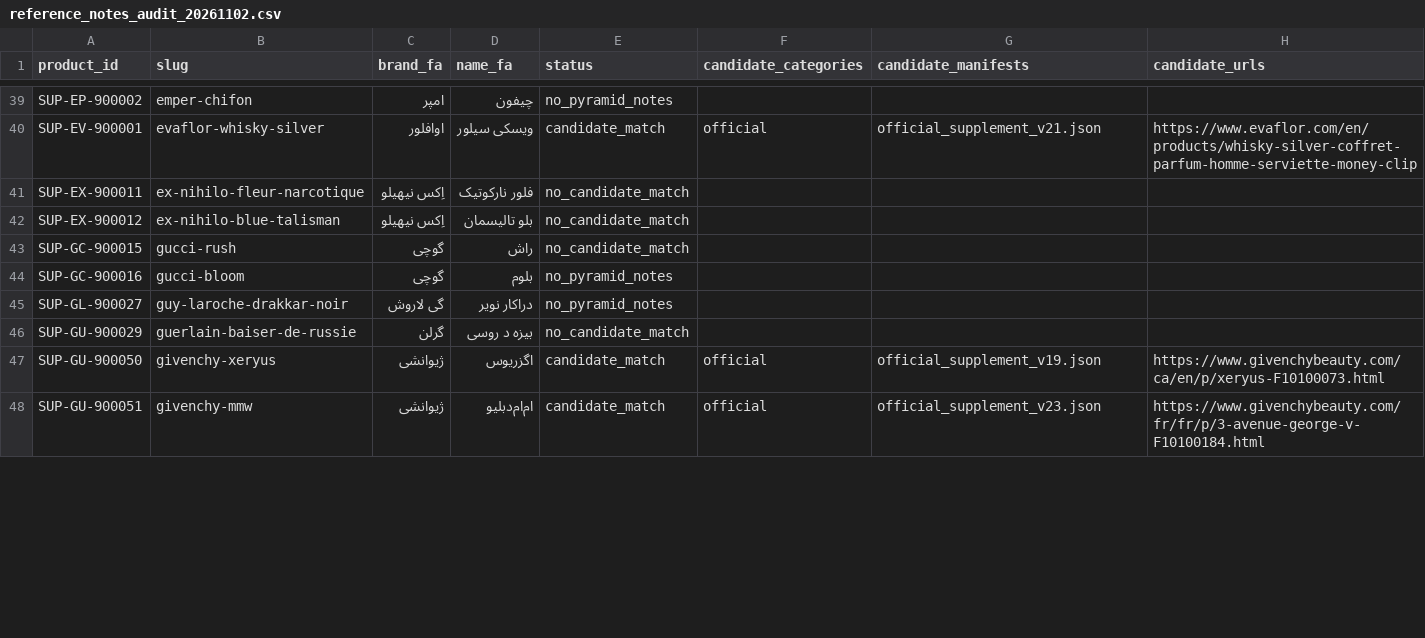
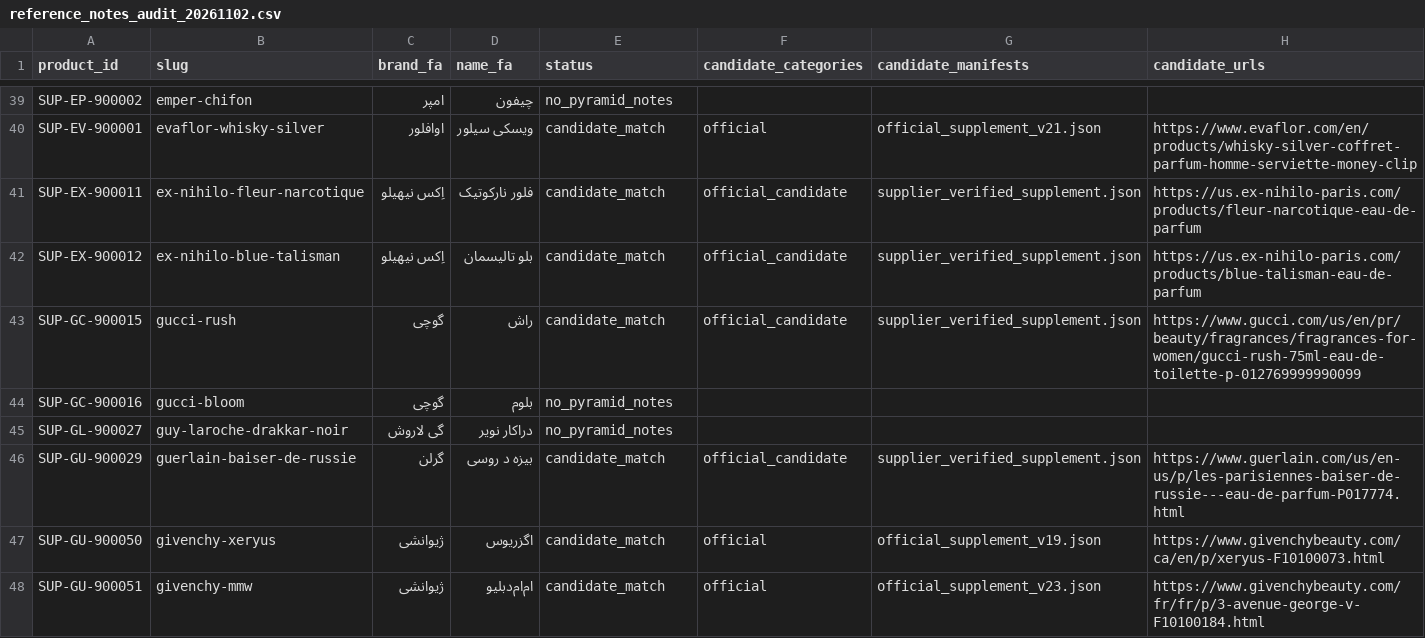
Before and after one commit to Saeedsoli/YZDPRFM, a CSV file: reports/reference_notes_audit_20261102.csv, drawn as a sheet; only a part is shown, gaps mark what is left out; the diff covers the shown part only.

Commit message:
Correct note audit scope and recheck official references

```diff
--- a/reports/reference_notes_audit_20261102.csv
+++ b/reports/reference_notes_audit_20261102.csv
@@ -40,8 +40,8 @@ SUP-EP-900002,emper-chifon,امپر,چیفون,no_pyramid_notes,,,
 SUP-EV-900001,evaflor-whisky-silver,اوافلور,ویسکی سیلور,candidate_match,official,official_supplement_v21.json,https://www.evaflor.com/en/products/whisky-silver-coffret-parfum-homme-serviette-money-clip
-SUP-EX-900011,ex-nihilo-fleur-narcotique,اِکس نیهیلو,فلور نارکوتیک,no_candidate_match,,,
-SUP-EX-900012,ex-nihilo-blue-talisman,اِکس نیهیلو,بلو تالیسمان,no_candidate_match,,,
-SUP-GC-900015,gucci-rush,گوچی,راش,no_candidate_match,,,
+SUP-EX-900011,ex-nihilo-fleur-narcotique,اِکس نیهیلو,فلور نارکوتیک,candidate_match,official_candidate,supplier_verified_supplement.json,https://us.ex-nihilo-paris.com/products/fleur-narcotique-eau-de-parfum
+SUP-EX-900012,ex-nihilo-blue-talisman,اِکس نیهیلو,بلو تالیسمان,candidate_match,official_candidate,supplier_verified_supplement.json,https://us.ex-nihilo-paris.com/products/blue-talisman-eau-de-parfum
+SUP-GC-900015,gucci-rush,گوچی,راش,candidate_match,official_candidate,supplier_verified_supplement.json,https://www.gucci.com/us/en/pr/beauty/fragrances/fragrances-for-women/gucci-rush-75ml-eau-de-toilette-p-012769999990099
 SUP-GC-900016,gucci-bloom,گوچی,بلوم,no_pyramid_notes,,,
 SUP-GL-900027,guy-laroche-drakkar-noir,گی لاروش,دراکار نویر,no_pyramid_notes,,,
-SUP-GU-900029,guerlain-baiser-de-russie,گرلن,بیزه د روسی,no_candidate_match,,,
+SUP-GU-900029,guerlain-baiser-de-russie,گرلن,بیزه د روسی,candidate_match,official_candidate,supplier_verified_supplement.json,https://www.guerlain.com/us/en-us/p/les-parisiennes-baiser-de-russie---eau-de-parfum-P017774.html
 SUP-GU-900050,givenchy-xeryus,ژیوانشی,اگزریوس,candidate_match,official,official_supplement_v19.json,https://www.givenchybeauty.com/ca/en/p/xeryus-F10100073.html
```
Also changed, not shown: 52 edited cells elsewhere in this file, 3 other files.
